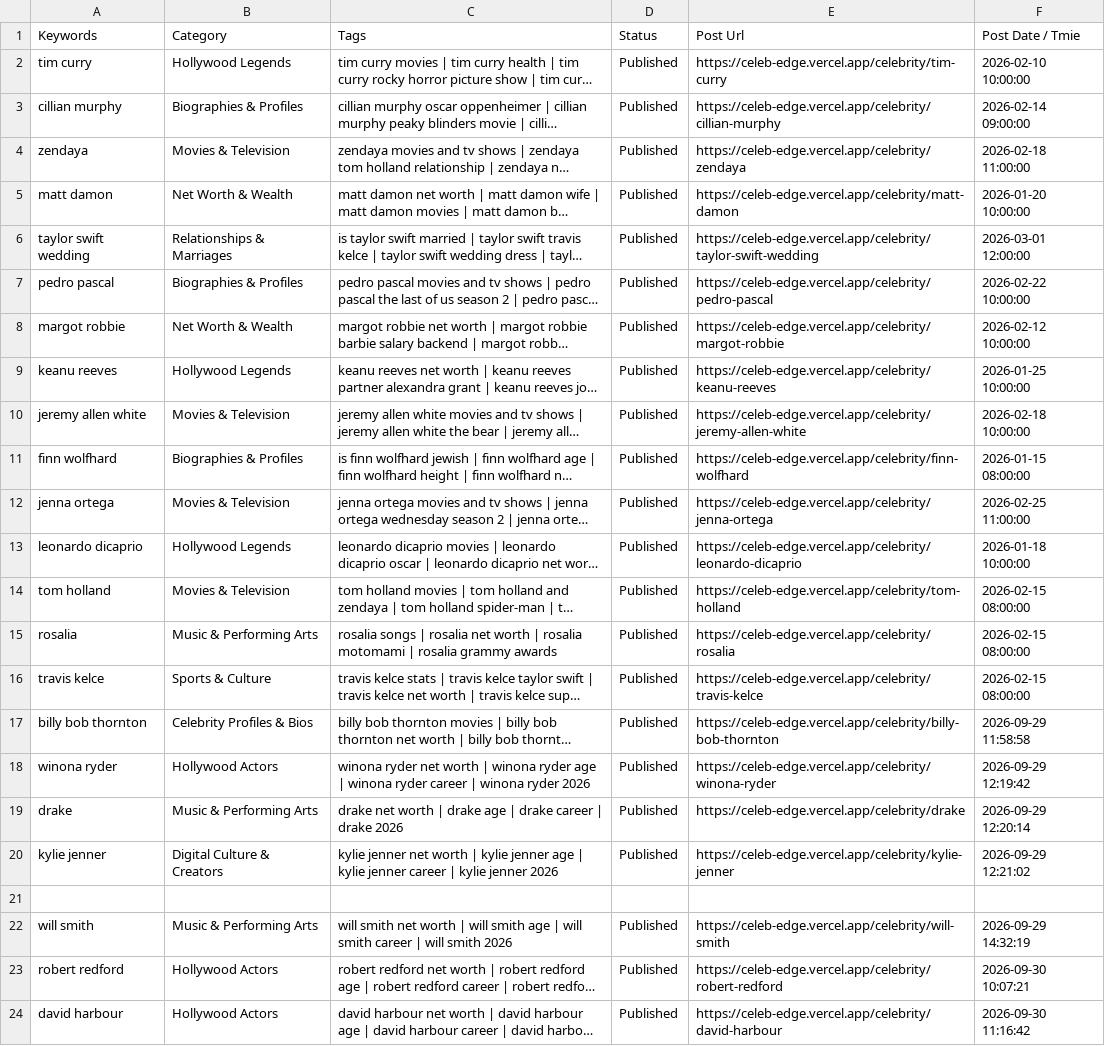
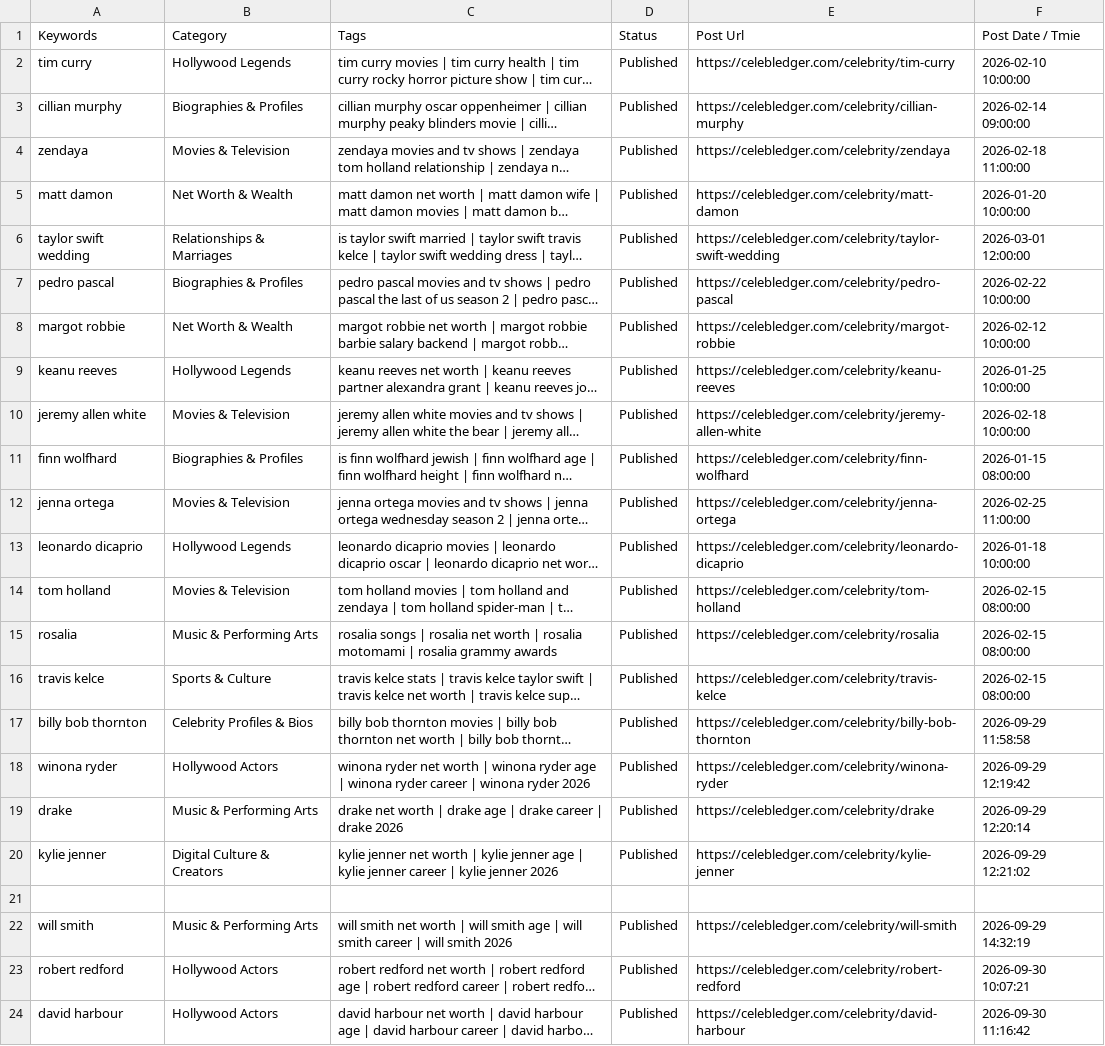
Before and after one commit to julianebaierr-gif/Celebrity-, a CSV file: src/data/sheet1-populated.csv, drawn as a sheet; long unchanged cells end in …; the diff names each change by its address in the sheet, - before the commit and + after, or states it on an @@ line.

Commit message:
feat(branding): transition full website and metadata to CelebLedger (celebledger.com)

```diff
--- a/src/data/sheet1-populated.csv
+++ b/src/data/sheet1-populated.csv
-E2 (Post Url): https://celeb-edge.vercel.app/celebrity/tim-curry
+E2 (Post Url): https://celebledger.com/celebrity/tim-curry
-E3 (Post Url): https://celeb-edge.vercel.app/celebrity/cillian-murphy
+E3 (Post Url): https://celebledger.com/celebrity/cillian-murphy
-E4 (Post Url): https://celeb-edge.vercel.app/celebrity/zendaya
+E4 (Post Url): https://celebledger.com/celebrity/zendaya
-E5 (Post Url): https://celeb-edge.vercel.app/celebrity/matt-damon
+E5 (Post Url): https://celebledger.com/celebrity/matt-damon
-E6 (Post Url): https://celeb-edge.vercel.app/celebrity/taylor-swift-wedding
+E6 (Post Url): https://celebledger.com/celebrity/taylor-swift-wedding
-E7 (Post Url): https://celeb-edge.vercel.app/celebrity/pedro-pascal
+E7 (Post Url): https://celebledger.com/celebrity/pedro-pascal
-E8 (Post Url): https://celeb-edge.vercel.app/celebrity/margot-robbie
+E8 (Post Url): https://celebledger.com/celebrity/margot-robbie
-E9 (Post Url): https://celeb-edge.vercel.app/celebrity/keanu-reeves
+E9 (Post Url): https://celebledger.com/celebrity/keanu-reeves
-E10 (Post Url): https://celeb-edge.vercel.app/celebrity/jeremy-allen-white
+E10 (Post Url): https://celebledger.com/celebrity/jeremy-allen-white
-E11 (Post Url): https://celeb-edge.vercel.app/celebrity/finn-wolfhard
+E11 (Post Url): https://celebledger.com/celebrity/finn-wolfhard
-E12 (Post Url): https://celeb-edge.vercel.app/celebrity/jenna-ortega
+E12 (Post Url): https://celebledger.com/celebrity/jenna-ortega
-E13 (Post Url): https://celeb-edge.vercel.app/celebrity/leonardo-dicaprio
+E13 (Post Url): https://celebledger.com/celebrity/leonardo-dicaprio
-E14 (Post Url): https://celeb-edge.vercel.app/celebrity/tom-holland
+E14 (Post Url): https://celebledger.com/celebrity/tom-holland
-E15 (Post Url): https://celeb-edge.vercel.app/celebrity/rosalia
+E15 (Post Url): https://celebledger.com/celebrity/rosalia
-E16 (Post Url): https://celeb-edge.vercel.app/celebrity/travis-kelce
+E16 (Post Url): https://celebledger.com/celebrity/travis-kelce
-E17 (Post Url): https://celeb-edge.vercel.app/celebrity/billy-bob-thornton
+E17 (Post Url): https://celebledger.com/celebrity/billy-bob-thornton
-E18 (Post Url): https://celeb-edge.vercel.app/celebrity/winona-ryder
+E18 (Post Url): https://celebledger.com/celebrity/winona-ryder
-E19 (Post Url): https://celeb-edge.vercel.app/celebrity/drake
+E19 (Post Url): https://celebledger.com/celebrity/drake
-E20 (Post Url): https://celeb-edge.vercel.app/celebrity/kylie-jenner
+E20 (Post Url): https://celebledger.com/celebrity/kylie-jenner
-E22 (Post Url): https://celeb-edge.vercel.app/celebrity/will-smith
+E22 (Post Url): https://celebledger.com/celebrity/will-smith
-E23 (Post Url): https://celeb-edge.vercel.app/celebrity/robert-redford
+E23 (Post Url): https://celebledger.com/celebrity/robert-redford
-E24 (Post Url): https://celeb-edge.vercel.app/celebrity/david-harbour
+E24 (Post Url): https://celebledger.com/celebrity/david-harbour
```
Also changed, not shown: src/data/sheet1-pasteable.tsv, 41 other files.
